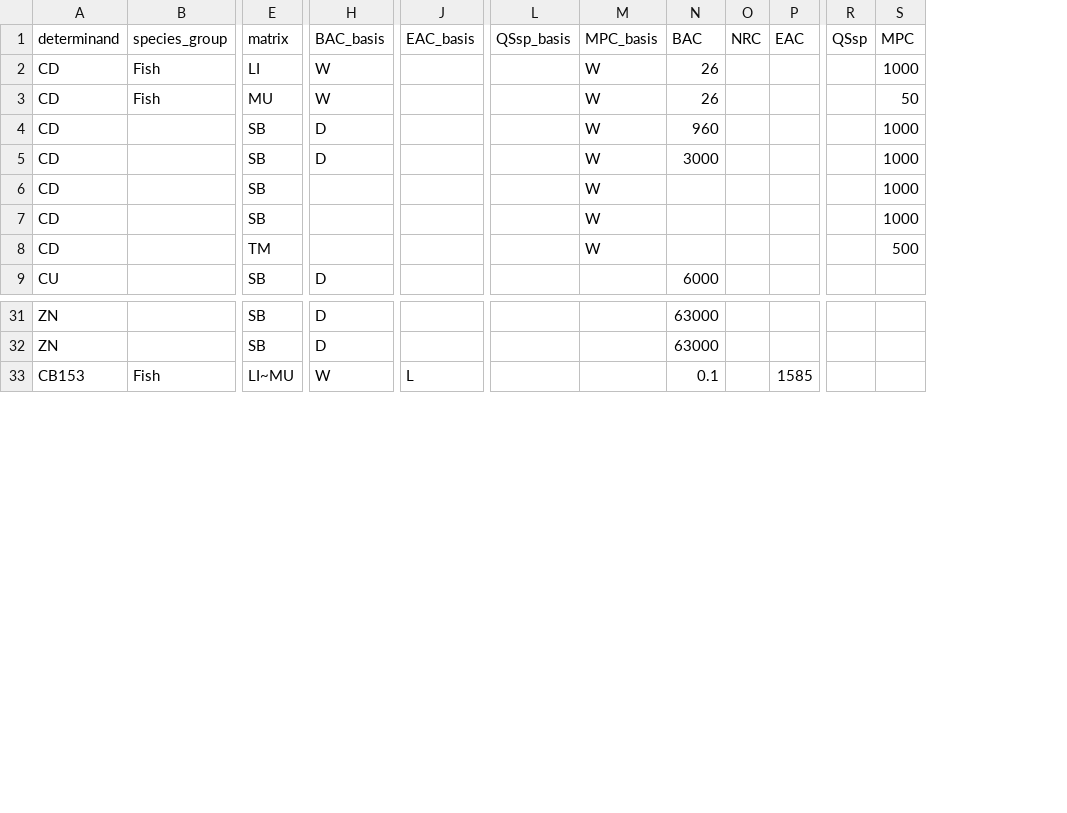
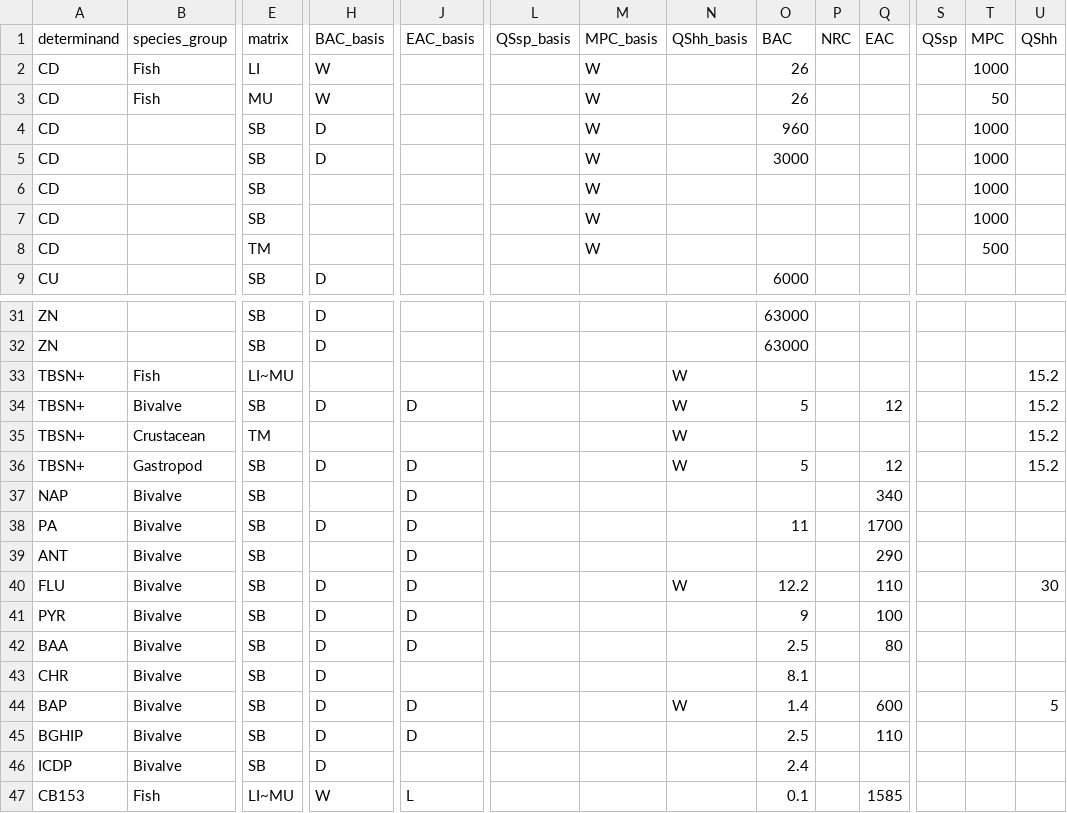
Before and after one commit to osparcomm/HARSAT, a CSV file: information/OSPAR_2022/thresholds_biota.csv, drawn as a sheet; only a part is shown, gaps mark what is left out; rows hold the shown columns only; the diff names each change by its address in the sheet, - before the commit and + after, or states it on an @@ line.

Commit message:
Issue #265 OSPAR biota ref table
- added more thresholds to ref table
- written customised function that deals with special OSPAR cases
- fixed bug in get_AC$biota where species_group and species_subgroup didn't get exported when there were no thresholds for a particular species / matrix
- tested on OSPAR example
- updated vignette and documentation

Issue still open - more thresholds to add!

For expediency, I have hard-coded the value of 3% which delineates low and high lipid content. I will remove this in a future enhancement, but this value will certainly be used in the November OSPAR assessment, so sufficient (but not good practice) for now.

```diff
--- a/information/OSPAR_2022/thresholds_biota.csv
+++ b/information/OSPAR_2022/thresholds_biota.csv
+column N (QShh_basis), empty
+column U (QShh), empty
+row 33: TBSN+ | Fish | LI~MU |  |  |  |  | W |  |  |  |  |  | 15.2
+row 34: TBSN+ | Bivalve | SB | D | D |  |  | W | 5 |  | 12 |  |  | 15.2
+row 35: TBSN+ | Crustacean | TM |  |  |  |  | W |  |  |  |  |  | 15.2
+row 36: TBSN+ | Gastropod | SB | D | D |  |  | W | 5 |  | 12 |  |  | 15.2
+row 37: NAP | Bivalve | SB |  | D |  |  |  |  |  | 340
+row 38: PA | Bivalve | SB | D | D |  |  |  | 11 |  | 1700
+row 39: ANT | Bivalve | SB |  | D |  |  |  |  |  | 290
+row 40: FLU | Bivalve | SB | D | D |  |  | W | 12.2 |  | 110 |  |  | 30
+row 41: PYR | Bivalve | SB | D | D |  |  |  | 9 |  | 100
+row 42: BAA | Bivalve | SB | D | D |  |  |  | 2.5 |  | 80
+row 43: CHR | Bivalve | SB | D |  |  |  |  | 8.1
+row 44: BAP | Bivalve | SB | D | D |  |  | W | 1.4 |  | 600 |  |  | 5
+row 45: BGHIP | Bivalve | SB | D | D |  |  |  | 2.5 |  | 110
+row 46: ICDP | Bivalve | SB | D |  |  |  |  | 2.4
```
Also changed, not shown: 5 other files.
